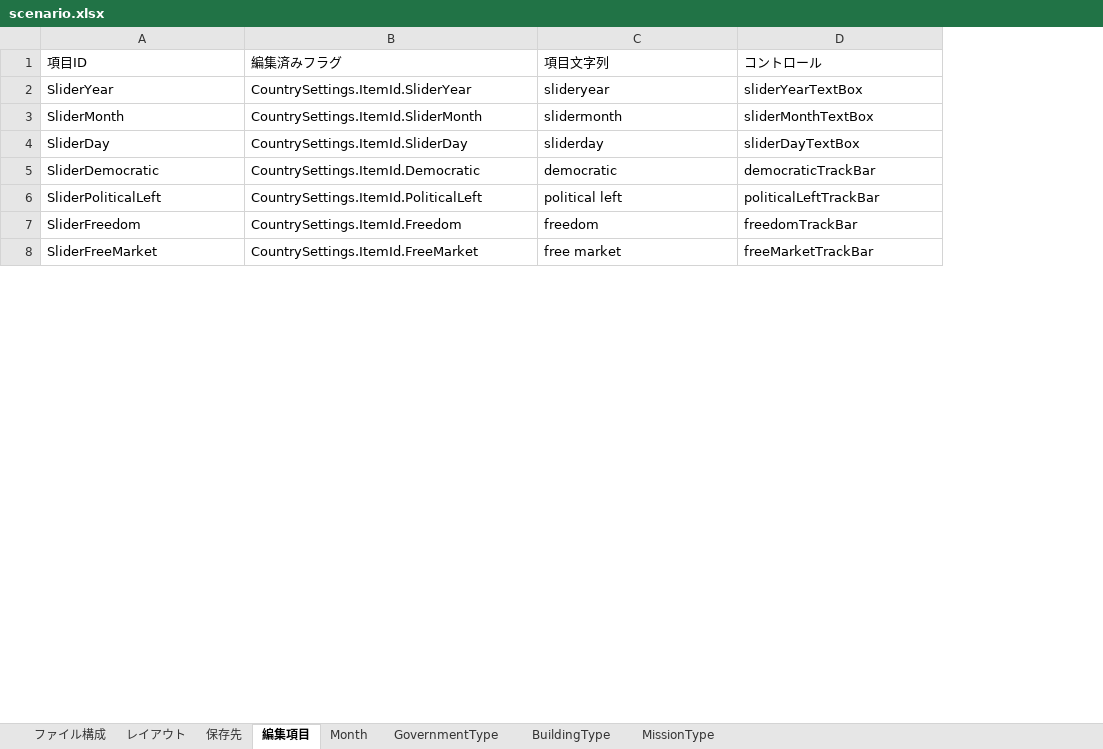
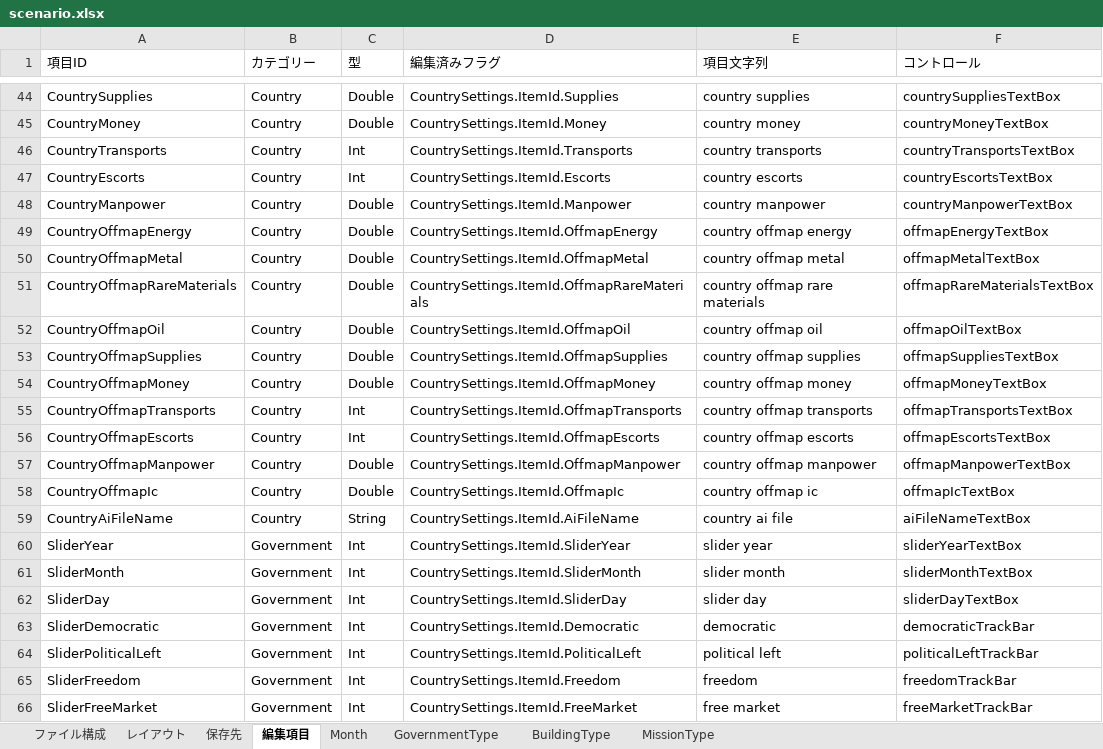
Before and after one commit to nkodama/HoI2Editor, an Excel workbook: HoI2Editor/Documents/Design/scenario.xlsx, sheet 編集項目, drawn as a sheet; only a part is shown, gaps mark what is left out; values as stored, in another font and other column widths than the file's, no borders; addresses are those after the commit; the diff covers the shown part only; the diff names each change by its address in the sheet, - before the commit and + after, or states it on an @@ line.

```diff
--- a/HoI2Editor/Documents/Design/scenario.xlsx (sheet 編集項目)
+++ b/HoI2Editor/Documents/Design/scenario.xlsx (sheet 編集項目)
+column B (カテゴリー), rows 60-66: all Government
+column C (型), rows 60-66: all Int
+row 44: CountrySupplies | Country | Double | CountrySettings.ItemId.Supplies | country supplies | countrySuppliesTextBox
+row 45: CountryMoney | Country | Double | CountrySettings.ItemId.Money | country money | countryMoneyTextBox
+row 46: CountryTransports | Country | Int | CountrySettings.ItemId.Transports | country transports | countryTransportsTextBox
+row 47: CountryEscorts | Country | Int | CountrySettings.ItemId.Escorts | country escorts | countryEscortsTextBox
+row 48: CountryManpower | Country | Double | CountrySettings.ItemId.Manpower | country manpower | countryManpowerTextBox
+row 49: CountryOffmapEnergy | Country | Double | CountrySettings.ItemId.OffmapEnergy | country offmap energy | offmapEnergyTextBox
+row 50: CountryOffmapMetal | Country | Double | CountrySettings.ItemId.OffmapMetal | country offmap metal | offmapMetalTextBox
+row 51: CountryOffmapRareMaterials | Country | Double | CountrySettings.ItemId.OffmapRareMaterials | country offmap rare materials | offmapRareMaterialsTextBox
+row 52: CountryOffmapOil | Country | Double | CountrySettings.ItemId.OffmapOil | country offmap oil | offmapOilTextBox
+row 53: CountryOffmapSupplies | Country | Double | CountrySettings.ItemId.OffmapSupplies | country offmap supplies | offmapSuppliesTextBox
+row 54: CountryOffmapMoney | Country | Double | CountrySettings.ItemId.OffmapMoney | country offmap money | offmapMoneyTextBox
+row 55: CountryOffmapTransports | Country | Int | CountrySettings.ItemId.OffmapTransports | country offmap transports | offmapTransportsTextBox
+row 56: CountryOffmapEscorts | Country | Int | CountrySettings.ItemId.OffmapEscorts | country offmap escorts | offmapEscortsTextBox
+row 57: CountryOffmapManpower | Country | Double | CountrySettings.ItemId.OffmapManpower | country offmap manpower | offmapManpowerTextBox
+row 58: CountryOffmapIc | Country | Double | CountrySettings.ItemId.OffmapIc | country offmap ic | offmapIcTextBox
+row 59: CountryAiFileName | Country | String | CountrySettings.ItemId.AiFileName | country ai file | aiFileNameTextBox
-E60 (項目文字列): slideryear
+E60 (項目文字列): slider year
-E61 (項目文字列): slidermonth
+E61 (項目文字列): slider month
-E62 (項目文字列): sliderday
+E62 (項目文字列): slider day
```
Also changed, not shown: 42 added rows and 3 removed rows elsewhere in this sheet, 8 other files.
